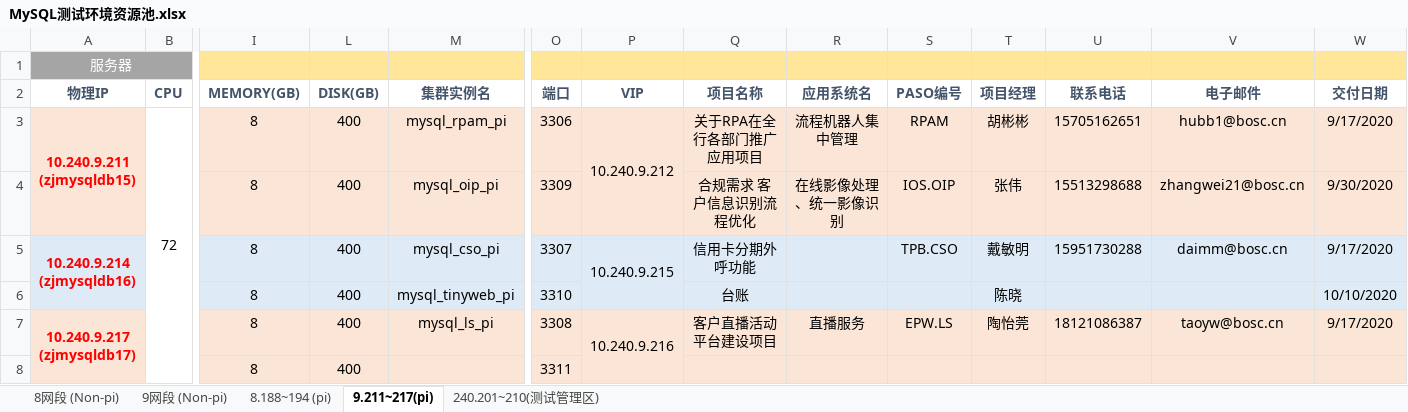
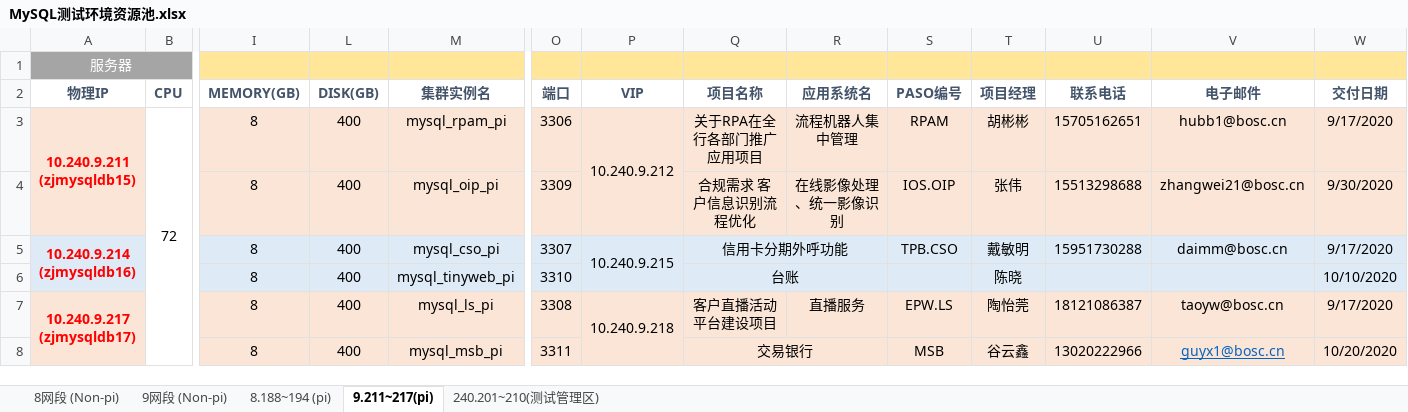
Before and after one commit to bunnkou/BOS, an Excel workbook: MySQL测试环境资源池.xlsx, sheet 9.211~217(pi), drawn as a sheet; only a part is shown, gaps mark what is left out; values as stored, in another font and other column widths than the file's, no borders; removed rows and columns are numbered as before the commit, all else as after; rows hold the shown columns only; the diff names each change by its address in the sheet, - before the commit and + after, or states it on an @@ line.

Commit message:
add mysql_msb_{dev,sit,uat,pp,pi}

```diff
--- a/MySQL测试环境资源池.xlsx (sheet 9.211~217(pi))
+++ b/MySQL测试环境资源池.xlsx (sheet 9.211~217(pi))
+Q5:R5 merged
+Q6:R6 merged
-P7 (VIP): 10.240.9.216
+P7 (VIP): 10.240.9.218
-row 8:  |  | 8 | 400 |  | 3311
+row 8:  |  | 8 | 400 | mysql_msb_pi | 3311 |  | 交易银行 |  | MSB | 谷云鑫 | 13020222966 | guyx1@bosc.cn | 10/20/2020
```
Also changed, not shown: sheet 9网段 (Non-pi), sheet 240.201~210(测试管理区), hidden cells.
